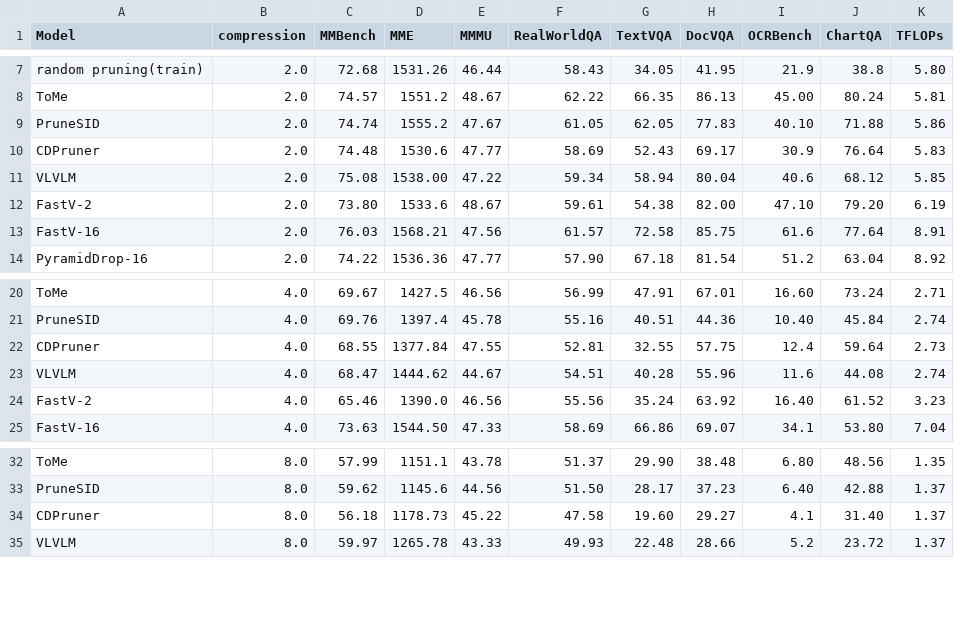
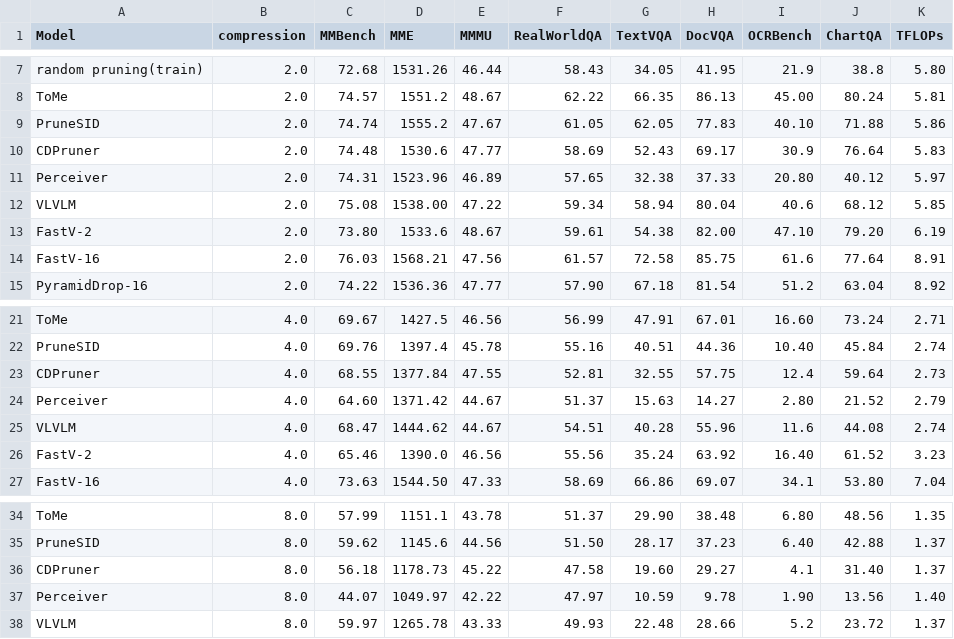
Before and after one commit to Yusen-Peng/VTC-Native-Eval, a CSV file: VLMEvalKit/vlmeval/results/results_2B.csv, drawn as a sheet; only a part is shown, gaps mark what is left out.

```diff
--- a/VLMEvalKit/vlmeval/results/results_2B.csv
+++ b/VLMEvalKit/vlmeval/results/results_2B.csv
@@ -10,2 +10,3 @@ PruneSID,2.0,74.74,1555.2,47.67,61.05,62.05,77.83,40.10,71.88,5.86
 CDPruner,2.0,74.48,1530.6,47.77,58.69,52.43,69.17,30.9,76.64,5.83
+Perceiver,2.0,74.31,1523.96,46.89,57.65,32.38,37.33,20.80,40.12,5.97
 VLVLM,2.0,75.08,1538.00,47.22,59.34,58.94,80.04,40.6,68.12,5.85
@@ -22,2 +23,3 @@ PruneSID,4.0,69.76,1397.4,45.78,55.16,40.51,44.36,10.40,45.84,2.74
 CDPruner,4.0,68.55,1377.84,47.55,52.81,32.55,57.75,12.4,59.64,2.73
+Perceiver,4.0,64.60,1371.42,44.67,51.37,15.63,14.27,2.80,21.52,2.79
 VLVLM,4.0,68.47,1444.62,44.67,54.51,40.28,55.96,11.6,44.08,2.74
@@ -34,2 +36,3 @@ PruneSID,8.0,59.62,1145.6,44.56,51.50,28.17,37.23,6.40,42.88,1.37
 CDPruner,8.0,56.18,1178.73,45.22,47.58,19.60,29.27,4.1,31.40,1.37
+Perceiver,8.0,44.07,1049.97,42.22,47.97,10.59,9.78,1.90,13.56,1.40
 VLVLM,8.0,59.97,1265.78,43.33,49.93,22.48,28.66,5.2,23.72,1.37
```
Also changed, not shown: 5 other files.
